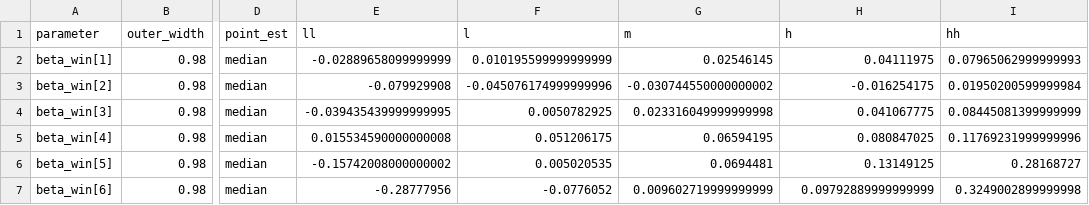
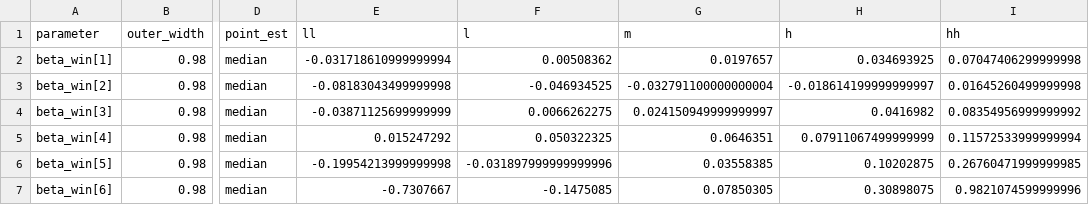
Before and after one commit to EgorLappo/cultural_transmission_in_chess, a CSV file: model/model_results/carokann_ply_5/mcmc_intervals_beta.csv, drawn as a sheet; only a part is shown, gaps mark what is left out; the diff covers the shown part only; the diff names each change by its address in the sheet, - before the commit and + after, or states it on an @@ line.

```diff
--- a/model/model_results/carokann_ply_5/mcmc_intervals_beta.csv
+++ b/model/model_results/carokann_ply_5/mcmc_intervals_beta.csv
-E2 (ll): -0.02889658099999999
+E2 (ll): -0.031718610999999994
-F2 (l): 0.010195599999999999
+F2 (l): 0.00508362
-G2 (m): 0.02546145
+G2 (m): 0.0197657
-H2 (h): 0.04111975
+H2 (h): 0.034693925
-I2 (hh): 0.07965062999999993
+I2 (hh): 0.07047406299999998
-E3 (ll): -0.079929908
+E3 (ll): -0.08183043499999998
-F3 (l): -0.045076174999999996
+F3 (l): -0.046934525
-G3 (m): -0.030744550000000002
+G3 (m): -0.032791100000000004
-H3 (h): -0.016254175
+H3 (h): -0.018614199999999997
-I3 (hh): 0.01950200599999984
+I3 (hh): 0.01645260499999998
-E4 (ll): -0.039435439999999995
+E4 (ll): -0.03871125699999999
-F4 (l): 0.0050782925
+F4 (l): 0.0066262275
-G4 (m): 0.023316049999999998
+G4 (m): 0.024150949999999997
-H4 (h): 0.041067775
+H4 (h): 0.0416982
-I4 (hh): 0.08445081399999999
+I4 (hh): 0.08354956999999992
-E5 (ll): 0.015534590000000008
+E5 (ll): 0.015247292
-F5 (l): 0.051206175
+F5 (l): 0.050322325
-G5 (m): 0.06594195
+G5 (m): 0.0646351
-H5 (h): 0.080847025
+H5 (h): 0.07911067499999999
-I5 (hh): 0.11769231999999996
+I5 (hh): 0.11572533999999994
-E6 (ll): -0.15742008000000002
+E6 (ll): -0.19954213999999998
-F6 (l): 0.005020535
+F6 (l): -0.031897999999999996
-G6 (m): 0.0694481
+G6 (m): 0.03558385
-H6 (h): 0.13149125
+H6 (h): 0.10202875
-I6 (hh): 0.28168727
+I6 (hh): 0.26760471999999985
-E7 (ll): -0.28777956
+E7 (ll): -0.7307667
-F7 (l): -0.0776052
+F7 (l): -0.1475085
-G7 (m): 0.009602719999999999
+G7 (m): 0.07850305
-H7 (h): 0.09792889999999999
+H7 (h): 0.30898075
-I7 (hh): 0.3249002899999998
+I7 (hh): 0.9821074599999996
```
Also changed, not shown: 60 edited cells elsewhere in this file, model/model_results/carokann_ply_5/mcmc_intervals_fitness.csv, model/model_results/queens_pawn_ply_2/mcmc_intervals_beta.csv, 21 other files.
